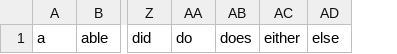
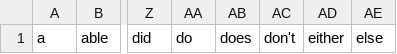
Before and after one commit to aluby/750project2, a CSV file: stopwords_xpo6.csv, drawn as a sheet; only a part is shown, gaps mark what is left out; the diff names each change by its address in the sheet, - before the commit and + after, or states it on an @@ line.

```diff
--- a/stopwords_xpo6.csv
+++ b/stopwords_xpo6.csv
+column AC, row 1: don't
```
Also changed, not shown: 7 other files.
